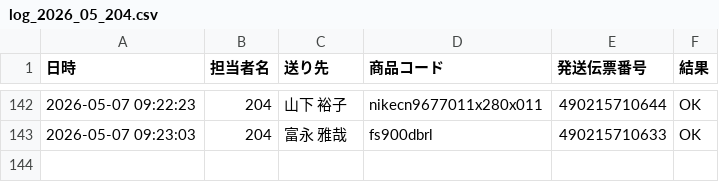
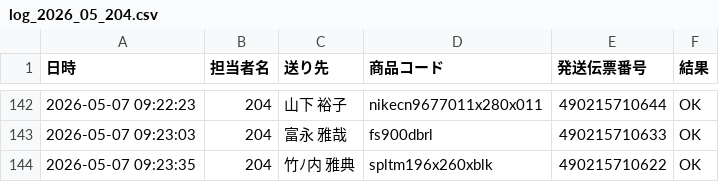
Before and after one commit to hirono-s1015/picking-app, a CSV file: logs/log_2026_05_204.csv, drawn as a sheet; only a part is shown, gaps mark what is left out; the diff names each change by its address in the sheet, - before the commit and + after, or states it on an @@ line.

Commit message:
[log] 490215710622 OK

```diff
--- a/logs/log_2026_05_204.csv
+++ b/logs/log_2026_05_204.csv
+row 144: 2026-05-07 09:23:35 | 204 | 竹ﾉ内 雅典 | spltm196x260xblk | 490215710622 | OK
```
